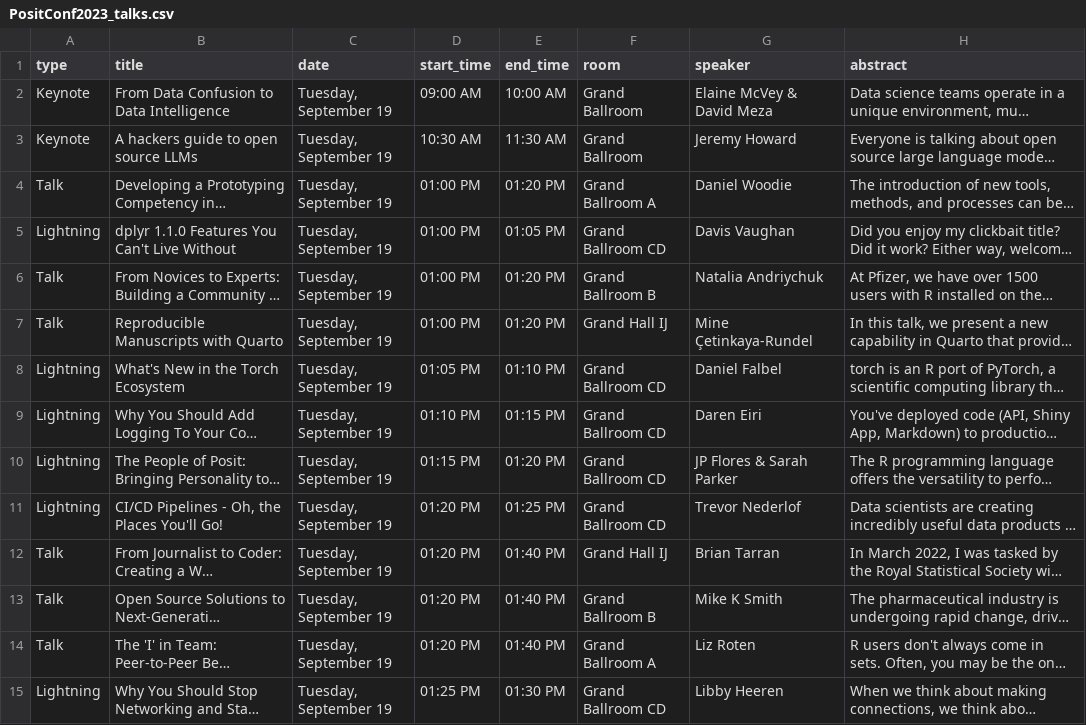
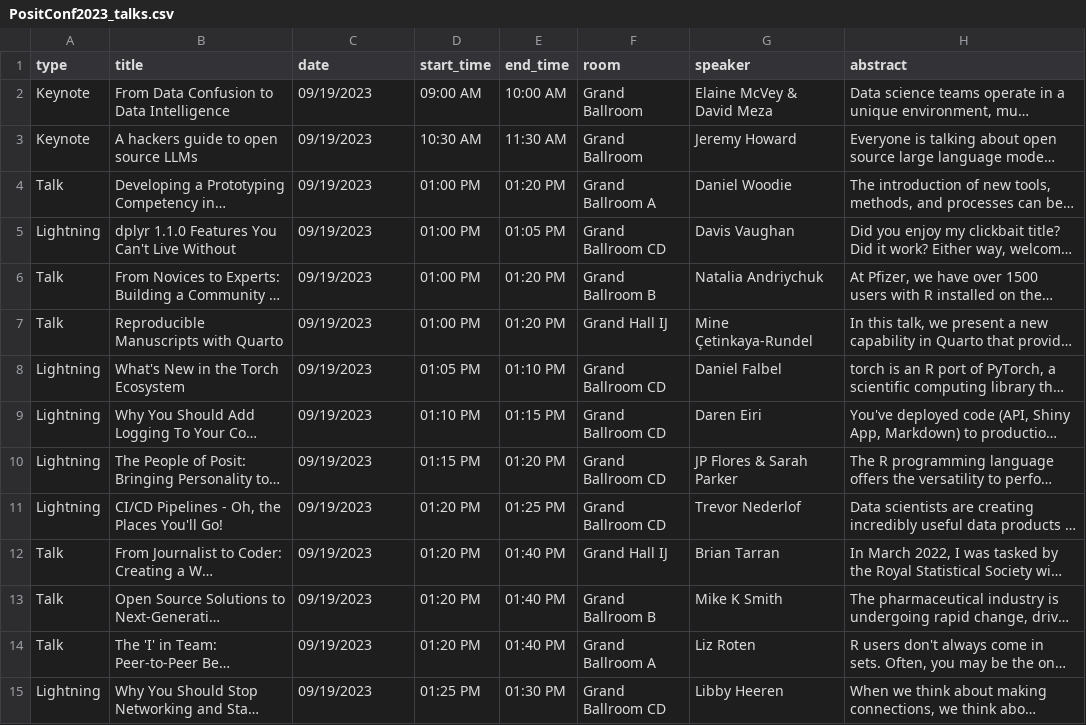
Before and after one commit to LibbyHeeren/PositConf2023_Schedule_Viewer, a CSV file: output/PositConf2023_talks.csv, drawn as a sheet; only a part is shown; long unchanged cells end in …; the diff covers the shown part only; the diff names each change by its address in the sheet, - before the commit and + after, or states it on an @@ line.

```diff
--- a/output/PositConf2023_talks.csv
+++ b/output/PositConf2023_talks.csv
-C2:C15 (date): Tuesday, September 19
+C2:C15 (date): 09/19/2023
```
Also changed, not shown: 1 added row and 100 edited cells elsewhere in this file, output/PositConf2023_nontalks.csv, 8 other files.
